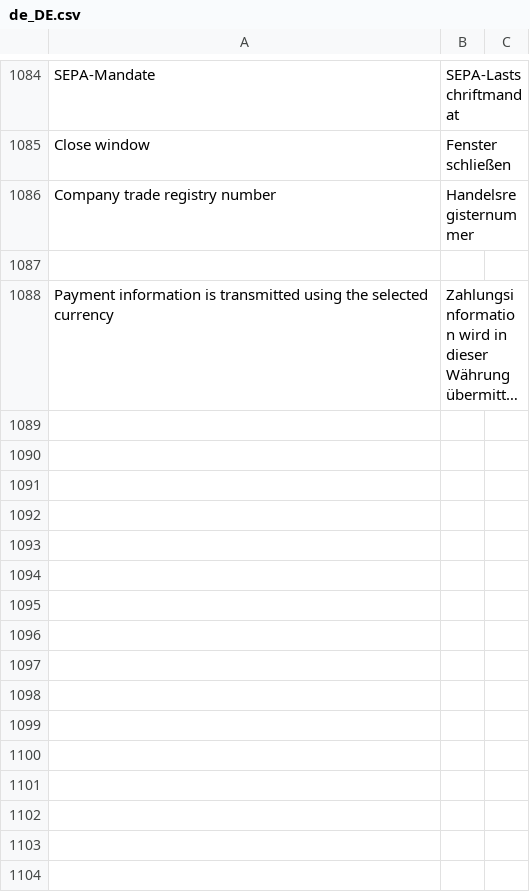
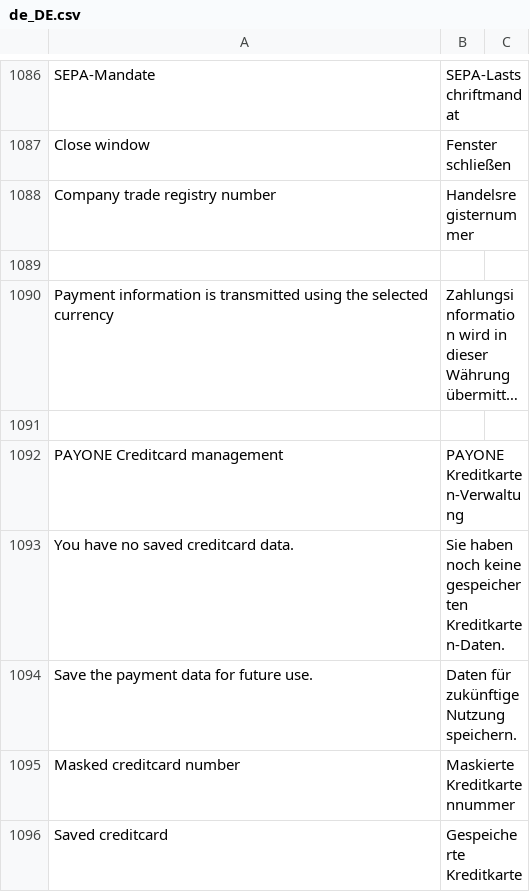
Before and after one commit to PAYONE-GmbH/magento-2, a CSV file: i18n/de_DE.csv, drawn as a sheet; only a part is shown, gaps mark what is left out; long unchanged cells end in …; the diff covers the shown part only; the diff names each change by its address in the sheet, - before the commit and + after, or states it on an @@ line.

Commit message:
MAG2-82 - Creditcard management in customer account

```diff
--- a/i18n/de_DE.csv
+++ b/i18n/de_DE.csv
+row 1091: (empty)
+row 1092: PAYONE Creditcard management | PAYONE Kreditkarten-Verwaltung
+row 1093: You have no saved creditcard data. | Sie haben noch keine gespeicherten Kreditkarten-Daten.
+row 1094: Save the payment data for future use. | Daten für zukünftige Nutzung speichern.
+row 1095: Masked creditcard number | Maskierte Kreditkartennummer
+row 1096: Saved creditcard | Gespeicherte Kreditkarte
```
Also changed, not shown: 7 added rows elsewhere in this file, 32 other files.
